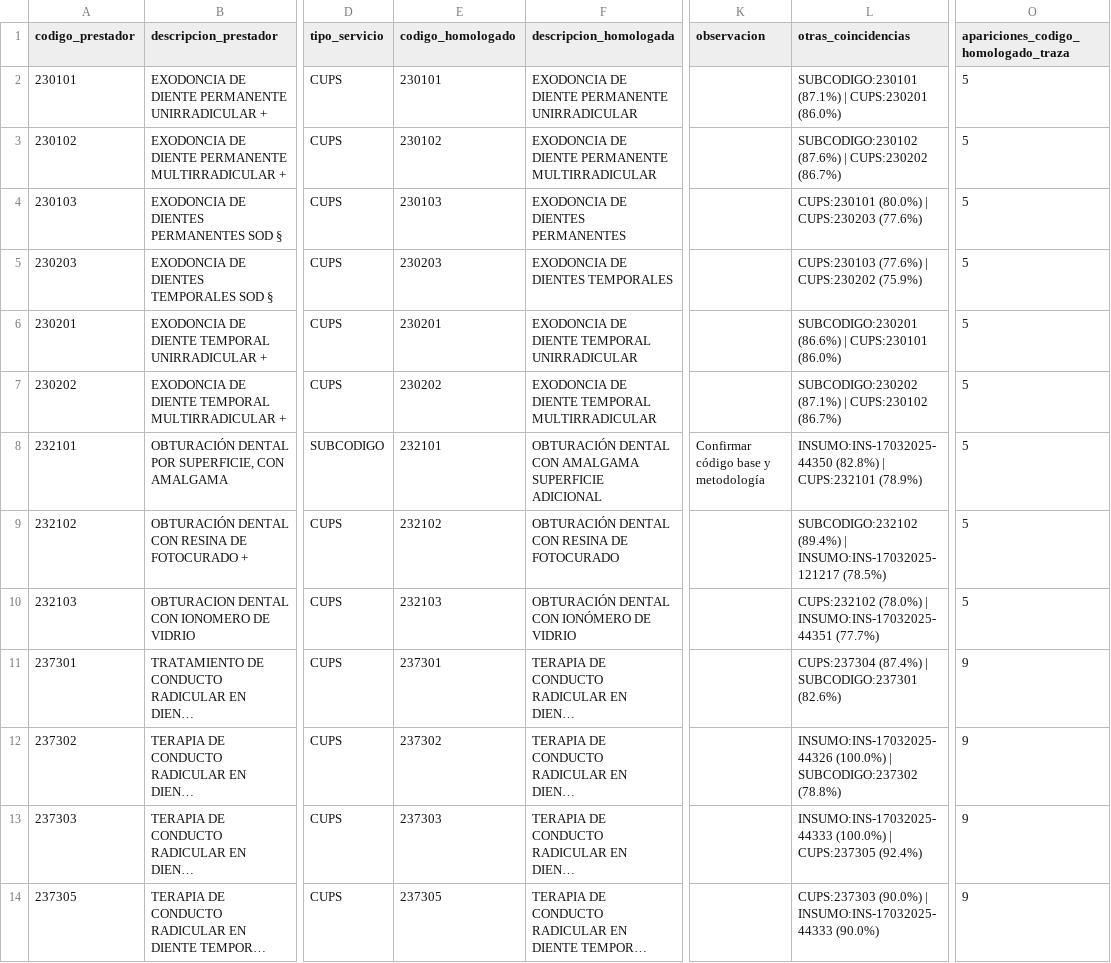
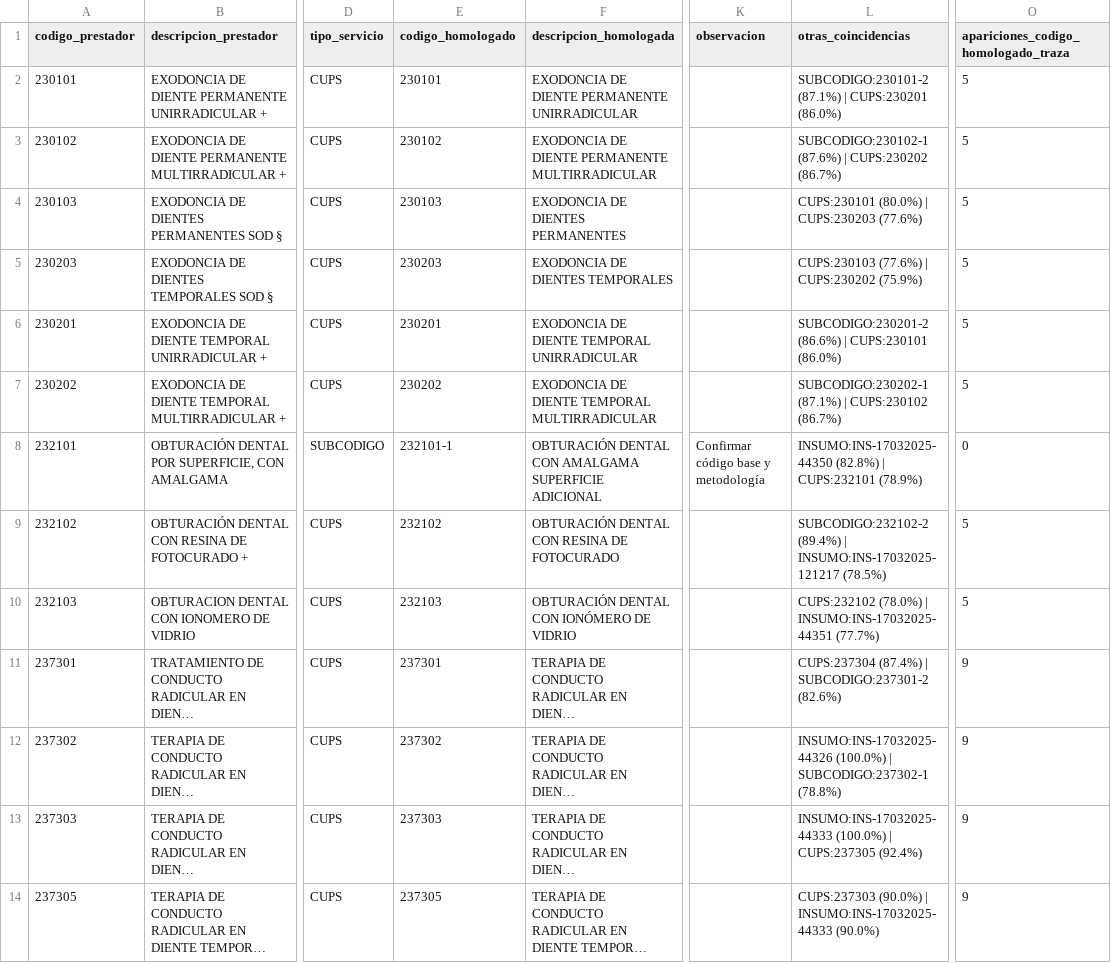
Before and after one commit to Cristian20200/Parametrizaci-n, a CSV file: resultados/resultado_homologacion.csv, drawn as a sheet; only a part is shown, gaps mark what is left out; long unchanged cells end in …; the diff covers the shown part only; the diff names each change by its address in the sheet, - before the commit and + after, or states it on an @@ line.

```diff
--- a/resultados/resultado_homologacion.csv
+++ b/resultados/resultado_homologacion.csv
-L2 (otras_coincidencias): SUBCODIGO:230101 (87.1%) |…
+L2 (otras_coincidencias): SUBCODIGO:230101-2 (87.1%) |…
-L3 (otras_coincidencias): SUBCODIGO:230102 (87.6%) |…
+L3 (otras_coincidencias): SUBCODIGO:230102-1 (87.6%) |…
-L6 (otras_coincidencias): SUBCODIGO:230201 (86.6%) |…
+L6 (otras_coincidencias): SUBCODIGO:230201-2 (86.6%) |…
-L7 (otras_coincidencias): SUBCODIGO:230202 (87.1%) |…
+L7 (otras_coincidencias): SUBCODIGO:230202-1 (87.1%) |…
-E8 (codigo_homologado): 232101
+E8 (codigo_homologado): 232101-1
-O8: 5
+O8: 0
-L9 (otras_coincidencias): SUBCODIGO:232102 (89.4%) |…
+L9 (otras_coincidencias): SUBCODIGO:232102-2 (89.4%) |…
-L11 (otras_coincidencias): …(87.4%) | SUBCODIGO:237301 (82.6%)
+L11 (otras_coincidencias): …(87.4%) | SUBCODIGO:237301-2 (82.6%)
-L12 (otras_coincidencias): …(100.0%) | SUBCODIGO:237302 (78.8%)
+L12 (otras_coincidencias): …(100.0%) | SUBCODIGO:237302-1 (78.8%)
```
Also changed, not shown: 56 edited cells elsewhere in this file, 1 other file.
